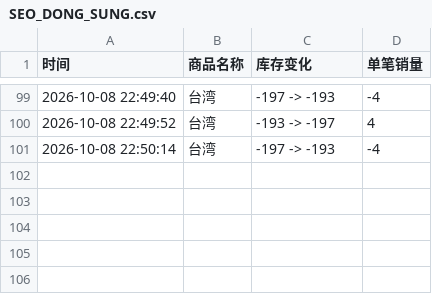
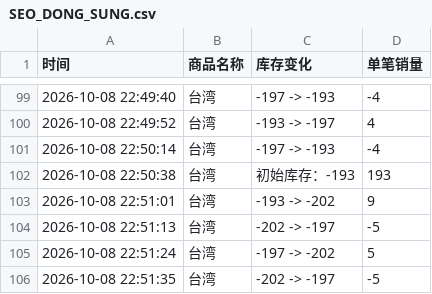
Before and after one commit to Juineii/nflying_km1008, a CSV file: SEO_DONG_SUNG.csv, drawn as a sheet; only a part is shown, gaps mark what is left out.

```diff
--- a/SEO_DONG_SUNG.csv
+++ b/SEO_DONG_SUNG.csv
@@ -101 +101,6 @@
 2026-10-08 22:50:14,台湾,-197 -> -193,-4
+2026-10-08 22:50:38,台湾,初始库存：-193,193
+2026-10-08 22:51:01,台湾,-193 -> -202,9
+2026-10-08 22:51:13,台湾,-202 -> -197,-5
+2026-10-08 22:51:24,台湾,-197 -> -202,5
+2026-10-08 22:51:35,台湾,-202 -> -197,-5
```
Also changed, not shown: CHA_HUN.csv, KIM_JAE_HYUN.csv, 2 other files.
